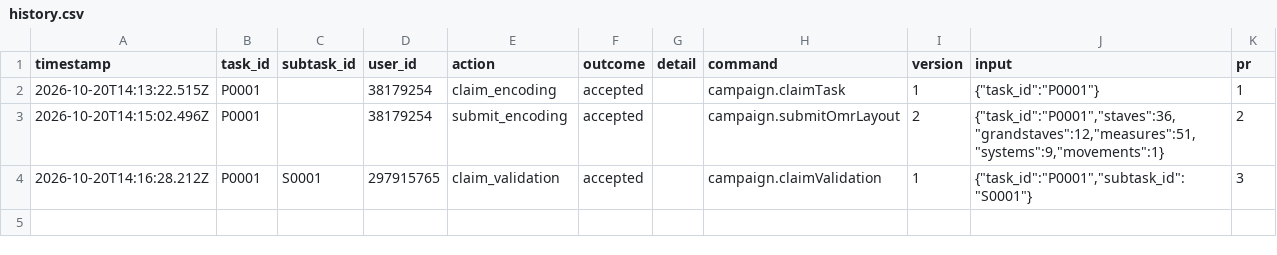
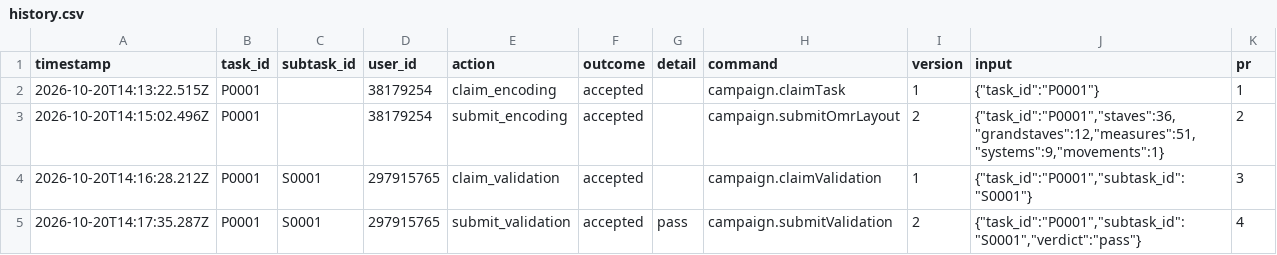
Before and after one commit to ohwjd/test-20261020-1, a CSV file: tracking/history.csv, drawn as a sheet.

```diff
--- a/tracking/history.csv
+++ b/tracking/history.csv
@@ -4 +4,2 @@ timestamp,task_id,subtask_id,user_id,action,outcome,detail,command,version,input
 2026-10-20T14:16:28.212Z,P0001,S0001,297915765,claim_validation,accepted,,campaign.claimValidation,1,"{""task_id"":""P0001"",""subtask_id"":""S0001""}",3
+2026-10-20T14:17:35.287Z,P0001,S0001,297915765,submit_validation,accepted,pass,campaign.submitValidation,2,"{""task_id"":""P0001"",""subtask_id"":""S0001"",""verdict"":""pass""}",4
```
Also changed, not shown: tracking/state.csv, 1 other file.
